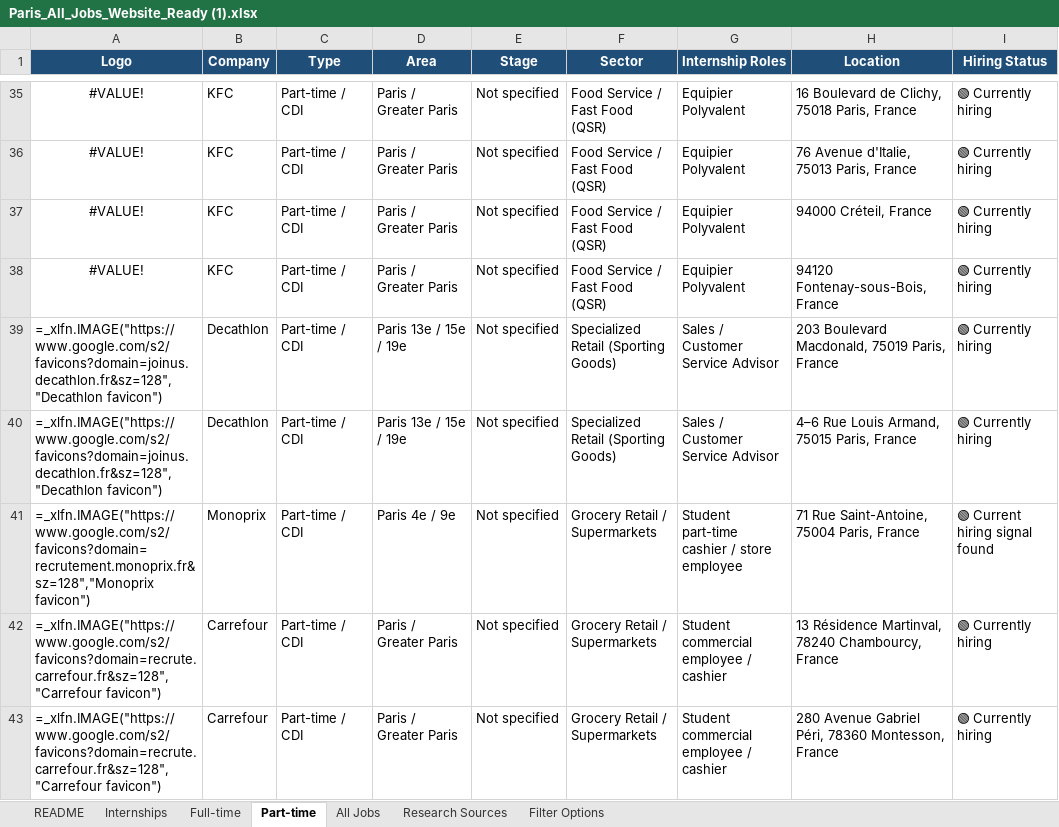
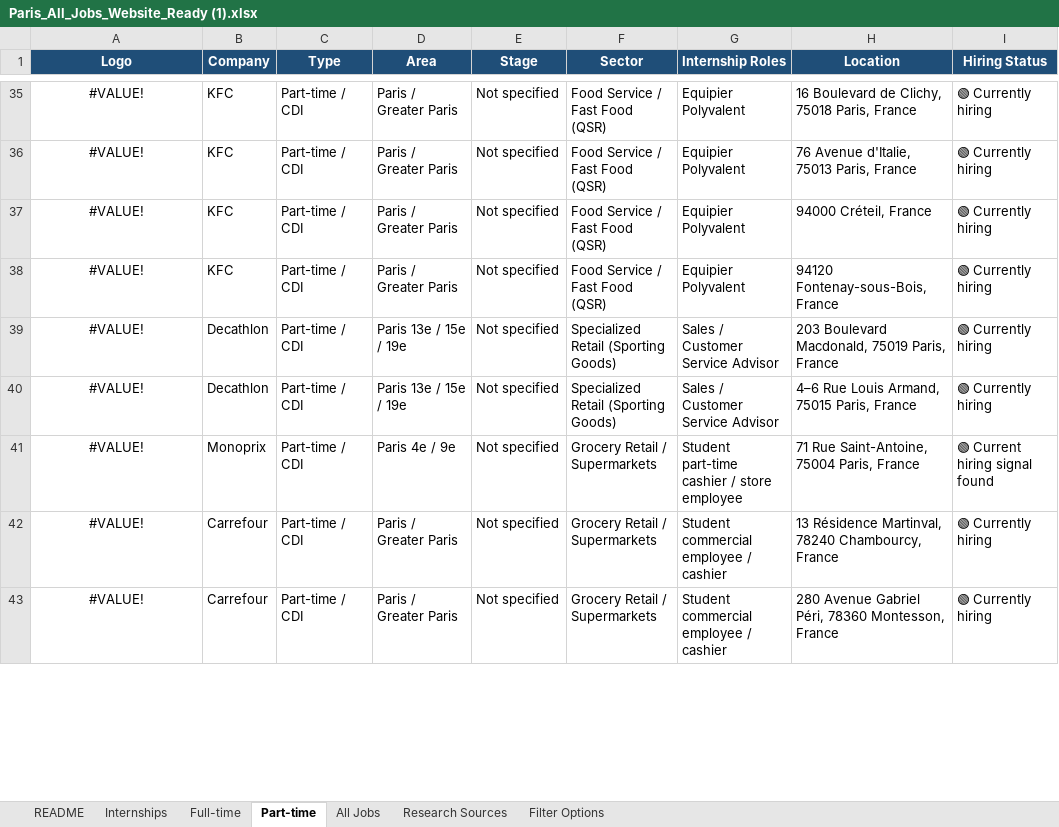
Before and after one commit to kausthu7/Internmap, an Excel workbook: Paris_All_Jobs_Website_Ready (1).xlsx, sheet Part-time, drawn as a sheet; only a part is shown, gaps mark what is left out; values as stored, in another font and other column widths than the file's, no borders; formulas without a stored value are shown as written; the diff covers the shown part only; the diff names each change by its address in the sheet, - before the commit and + after, or states it on an @@ line.

```diff
--- a/Paris_All_Jobs_Website_Ready (1).xlsx (sheet Part-time)
+++ b/Paris_All_Jobs_Website_Ready (1).xlsx (sheet Part-time)
-A39:A40 (Logo): =_xlfn.IMAGE("https://www.google.com/s2/favicons?domain=joinus.decathlon.fr&sz=128","Decathlon favicon")
+A39:A40 (Logo): #VALUE!
-A39:A43 alignment: left
+A39:A43 alignment: center
-A41 (Logo): =_xlfn.IMAGE("https://www.google.com/s2/favicons?domain=recrutement.monoprix.fr&sz=128","Monoprix favicon")
+A41 (Logo): #VALUE!
-A42:A43 (Logo): =_xlfn.IMAGE("https://www.google.com/s2/favicons?domain=recrute.carrefour.fr&sz=128","Carrefour favicon")
+A42:A43 (Logo): #VALUE!
```
Also changed, not shown: 45 edited cells and cell formats elsewhere in this sheet, sheet Internships, sheet Full-time, 14 other files.
